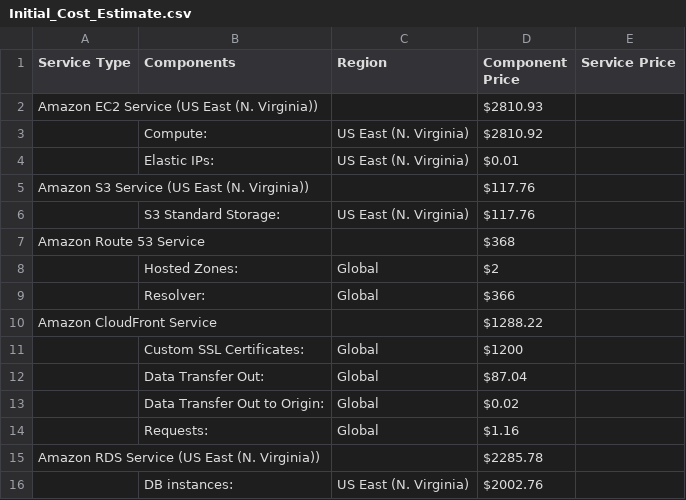
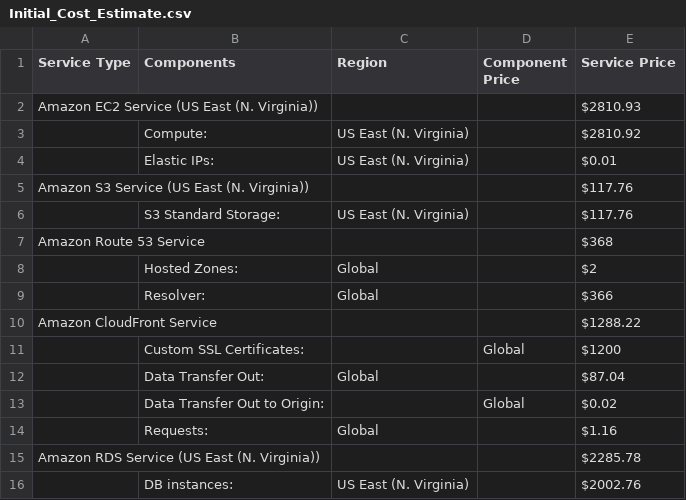
Before and after one commit to herrera-luis/cloud_architect_resources, a CSV file: Design for Performance and Scalability/Estimate Costs/Initial_Cost_Estimate.csv, drawn as a sheet; only a part is shown; the diff covers the shown part only.

Commit message:
fix csv file Initial_Cost_Estimate.csv

```diff
--- a/Design for Performance and Scalability/Estimate Costs/Initial_Cost_Estimate.csv
+++ b/Design for Performance and Scalability/Estimate Costs/Initial_Cost_Estimate.csv
@@ -1,16 +1,16 @@
 Service Type,Components,Region,Component Price,Service Price
-Amazon EC2 Service (US East (N. Virginia)),,,$2810.93
-,Compute:,US East (N. Virginia),$2810.92
-,Elastic IPs:,US East (N. Virginia),$0.01
-Amazon S3 Service (US East (N. Virginia)),,,$117.76
-,S3 Standard Storage:,US East (N. Virginia),$117.76
-Amazon Route 53 Service,,,$368
-,Hosted Zones:,Global,$2
-,Resolver:,Global,$366
-Amazon CloudFront Service,,,$1288.22
-,Custom SSL Certificates:,Global,$1200
-,Data Transfer Out:,Global,$87.04
-,Data Transfer Out to Origin:,Global,$0.02
-,Requests:,Global,$1.16
-Amazon RDS Service (US East (N. Virginia)),,,$2285.78
-,DB instances:,US East (N. Virginia),$2002.76
+Amazon EC2 Service (US East (N. Virginia)),,,,$2810.93
+,Compute:,US East (N. Virginia),,$2810.92
+,Elastic IPs:,US East (N. Virginia),,$0.01
+Amazon S3 Service (US East (N. Virginia)),,,,$117.76
+,S3 Standard Storage:,US East (N. Virginia),,$117.76
+Amazon Route 53 Service,,,,$368
+,Hosted Zones:,Global,,$2
+,Resolver:,Global,,$366
+Amazon CloudFront Service,,,,$1288.22
+,Custom SSL Certificates:,,Global,$1200
+,Data Transfer Out:,Global,,$87.04
+,Data Transfer Out to Origin:,,Global,$0.02
+,Requests:,Global,,$1.16
+Amazon RDS Service (US East (N. Virginia)),,,,$2285.78
+,DB instances:,US East (N. Virginia),,$2002.76
```
Also changed, not shown: 6 added rows, 6 removed rows and 30 edited cells elsewhere in this file.
